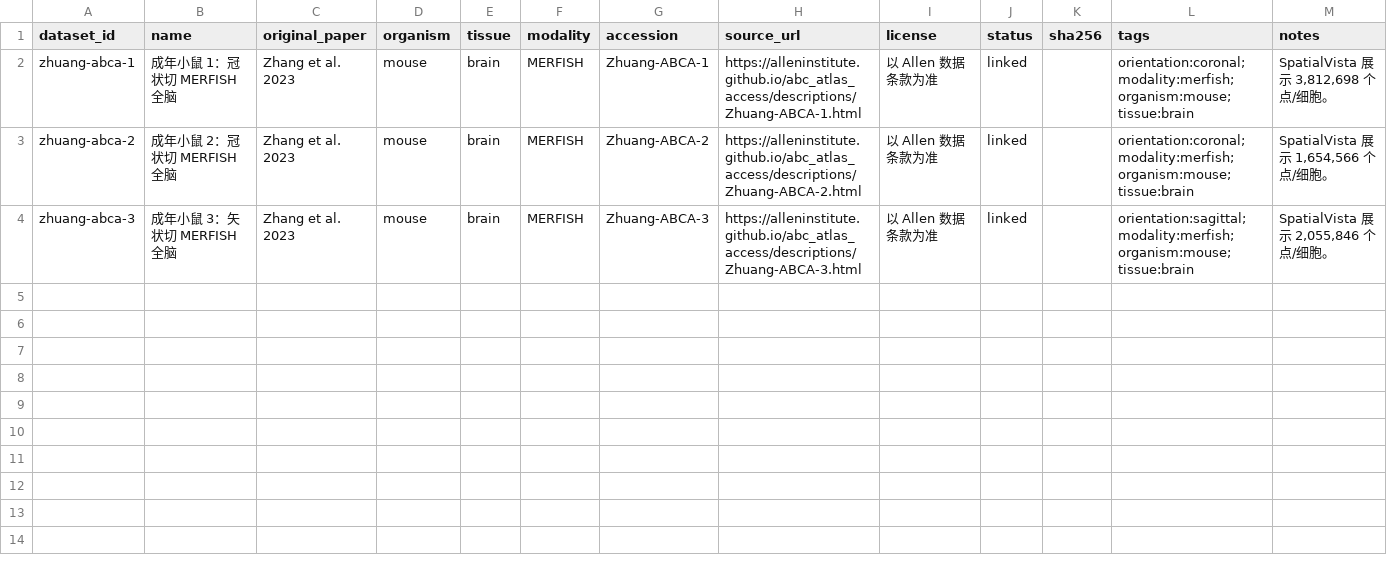
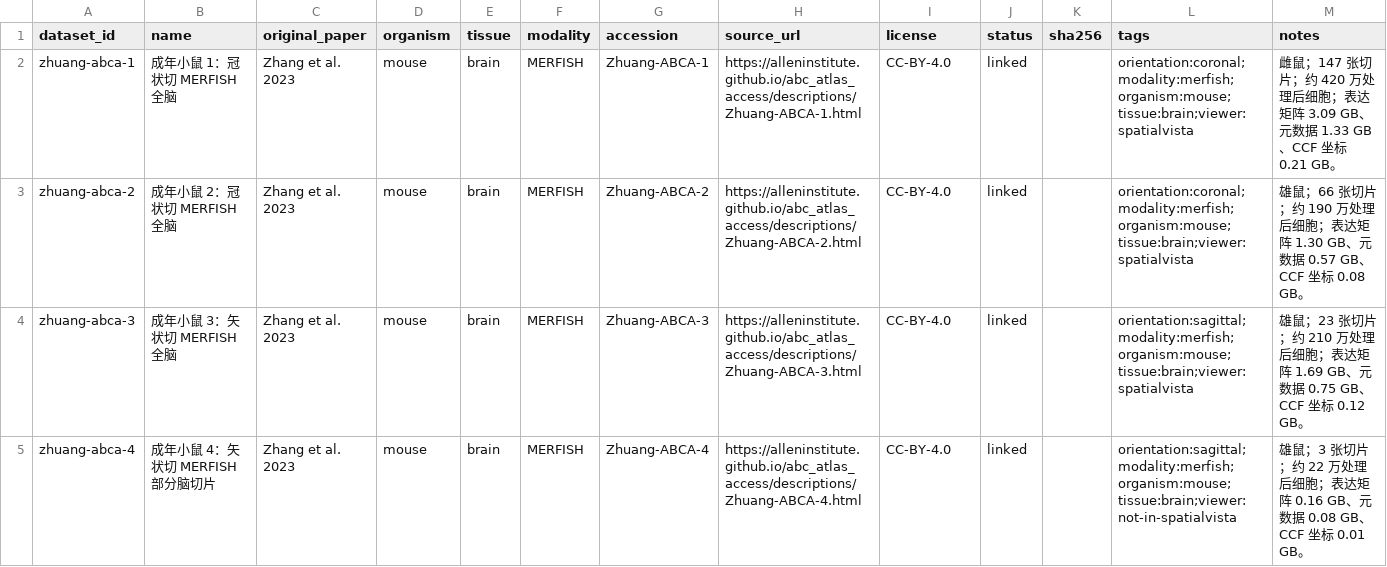
Before and after one commit to zhangxudashuaige/spatial-omics-literature-data, a CSV file: papers/zhang-2023-whole-mouse-brain-merfish/datasets.csv, drawn as a sheet.

Commit message:
Catalog complete Zhang 2023 data resources

```diff
--- a/papers/zhang-2023-whole-mouse-brain-merfish/datasets.csv
+++ b/papers/zhang-2023-whole-mouse-brain-merfish/datasets.csv
@@ -1,4 +1,5 @@
 dataset_id,name,original_paper,organism,tissue,modality,accession,source_url,license,status,sha256,tags,notes
-zhuang-abca-1,"成年小鼠 1：冠状切 MERFISH 全脑",Zhang et al. 2023,mouse,brain,MERFISH,Zhuang-ABCA-1,https://alleninstitute.github.io/abc_atlas_access/descriptions/Zhuang-ABCA-1.html,"以 Allen 数据条款为准",linked,,"orientation:coronal;modality:merfish;organism:mouse;tissue:brain","SpatialVista 展示 3,812,698 个点/细胞。"
-zhuang-abca-2,"成年小鼠 2：冠状切 MERFISH 全脑",Zhang et al. 2023,mouse,brain,MERFISH,Zhuang-ABCA-2,https://alleninstitute.github.io/abc_atlas_access/descriptions/Zhuang-ABCA-2.html,"以 Allen 数据条款为准",linked,,"orientation:coronal;modality:merfish;organism:mouse;tissue:brain","SpatialVista 展示 1,654,566 个点/细胞。"
-zhuang-abca-3,"成年小鼠 3：矢状切 MERFISH 全脑",Zhang et al. 2023,mouse,brain,MERFISH,Zhuang-ABCA-3,https://alleninstitute.github.io/abc_atlas_access/descriptions/Zhuang-ABCA-3.html,"以 Allen 数据条款为准",linked,,"orientation:sagittal;modality:merfish;organism:mouse;tissue:brain","SpatialVista 展示 2,055,846 个点/细胞。"
+zhuang-abca-1,"成年小鼠 1：冠状切 MERFISH 全脑",Zhang et al. 2023,mouse,brain,MERFISH,Zhuang-ABCA-1,https://alleninstitute.github.io/abc_atlas_access/descriptions/Zhuang-ABCA-1.html,CC-BY-4.0,linked,,"orientation:coronal;modality:merfish;organism:mouse;tissue:brain;viewer:spatialvista","雌鼠；147 张切片；约 420 万处理后细胞；表达矩阵 3.09 GB、元数据 1.33 GB、CCF 坐标 0.21 GB。"
+zhuang-abca-2,"成年小鼠 2：冠状切 MERFISH 全脑",Zhang et al. 2023,mouse,brain,MERFISH,Zhuang-ABCA-2,https://alleninstitute.github.io/abc_atlas_access/descriptions/Zhuang-ABCA-2.html,CC-BY-4.0,linked,,"orientation:coronal;modality:merfish;organism:mouse;tissue:brain;viewer:spatialvista","雄鼠；66 张切片；约 190 万处理后细胞；表达矩阵 1.30 GB、元数据 0.57 GB、CCF 坐标 0.08 GB。"
+zhuang-abca-3,"成年小鼠 3：矢状切 MERFISH 全脑",Zhang et al. 2023,mouse,brain,MERFISH,Zhuang-ABCA-3,https://alleninstitute.github.io/abc_atlas_access/descriptions/Zhuang-ABCA-3.html,CC-BY-4.0,linked,,"orientation:sagittal;modality:merfish;organism:mouse;tissue:brain;viewer:spatialvista","雄鼠；23 张切片；约 210 万处理后细胞；表达矩阵 1.69 GB、元数据 0.75 GB、CCF 坐标 0.12 GB。"
+zhuang-abca-4,"成年小鼠 4：矢状切 MERFISH 部分脑切片",Zhang et al. 2023,mouse,brain,MERFISH,Zhuang-ABCA-4,https://alleninstitute.github.io/abc_atlas_access/descriptions/Zhuang-ABCA-4.html,CC-BY-4.0,linked,,"orientation:sagittal;modality:merfish;organism:mouse;tissue:brain;viewer:not-in-spatialvista","雄鼠；3 张切片；约 22 万处理后细胞；表达矩阵 0.16 GB、元数据 0.08 GB、CCF 坐标 0.01 GB。"
```
Also changed, not shown: catalog/datasets.csv, 8 other files.
